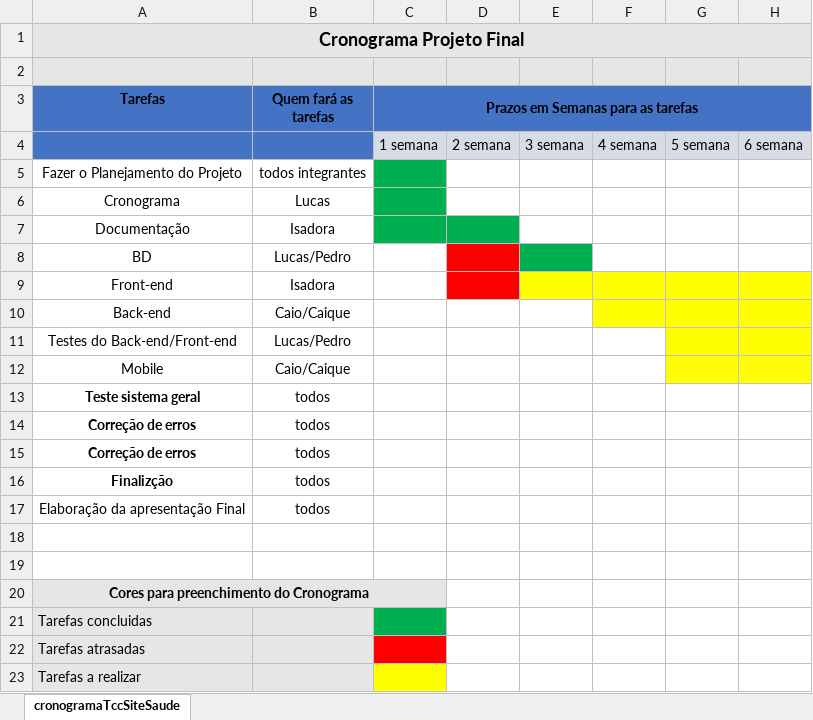
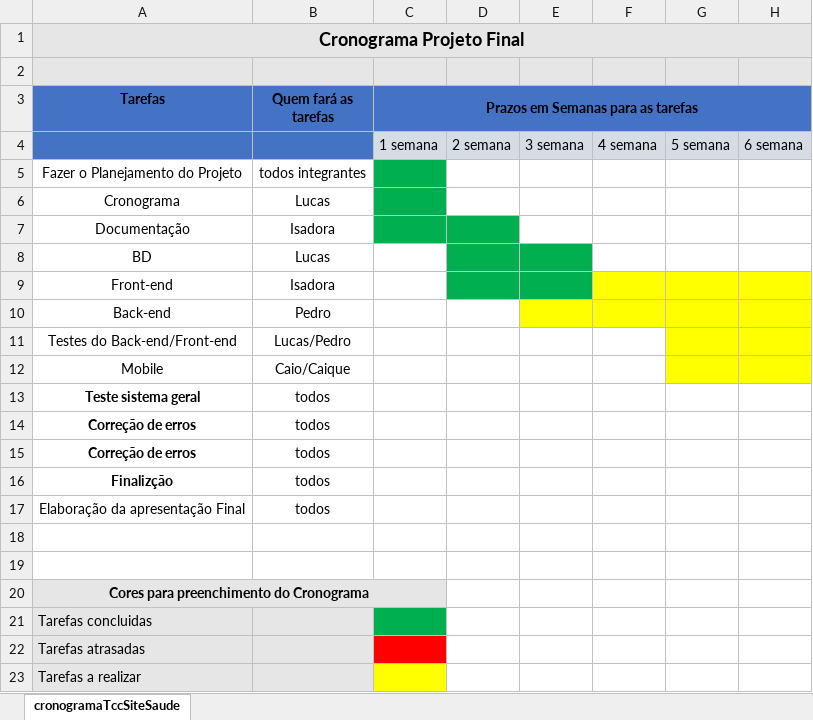
Before and after one commit to LucasTeixeira-Dev/Ix-Sistemas, an Excel workbook: Documentção/CronogramaProjetoFinal.xlsx, sheet cronogramaTccSiteSaude, drawn as a sheet; only a part is shown; values as stored, in another font and other column widths than the file's, no borders; the diff names each change by its address in the sheet, - before the commit and + after, or states it on an @@ line.

Commit message:
atualização de Cronograma

```diff
--- a/Documentção/CronogramaProjetoFinal.xlsx (sheet cronogramaTccSiteSaude)
+++ b/Documentção/CronogramaProjetoFinal.xlsx (sheet cronogramaTccSiteSaude)
-B8 (Quem fará as tarefas): Lucas/Pedro
+B8 (Quem fará as tarefas): Lucas
-D8:D9 fill: #FF0000
+D8:D9 fill: #00B050
-E9 fill: #FFFF00
+E9 fill: #00B050
-B10 (Quem fará as tarefas): Caio/Caique
+B10 (Quem fará as tarefas): Pedro
-E10 fill: none
+E10 fill: #FFFF00
```
